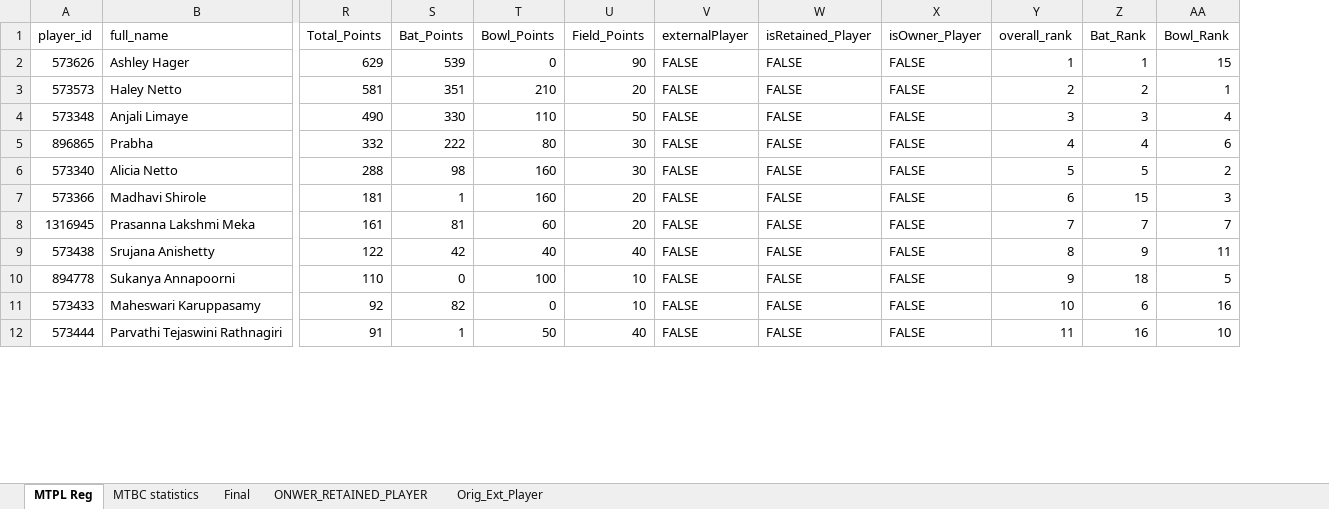
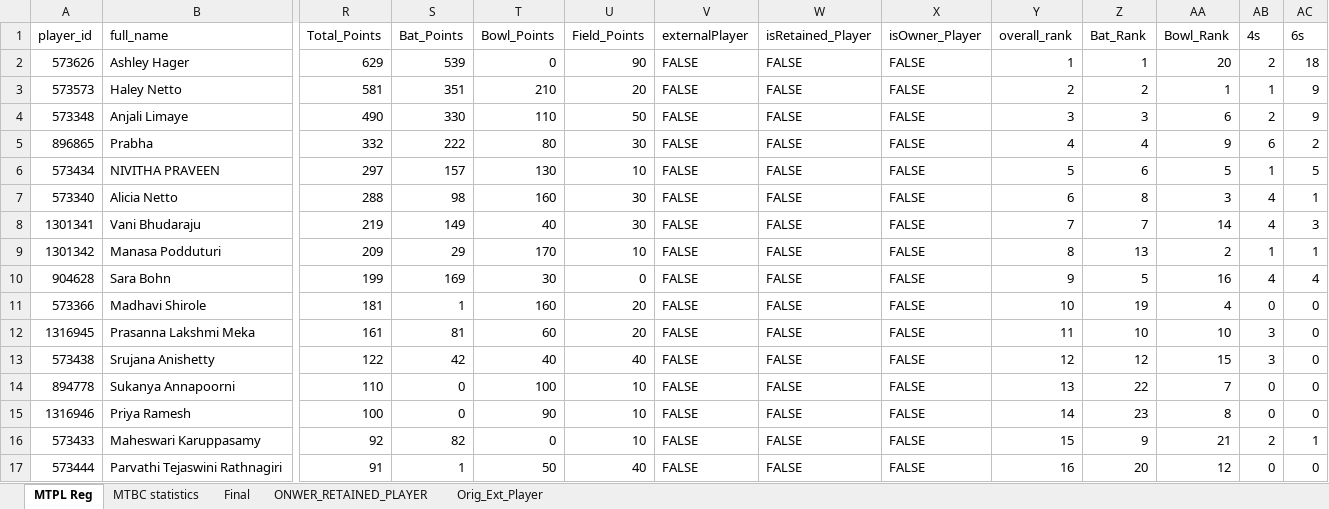
Before and after one commit to pk-ui/react-ppt-from-xls, an Excel workbook: client/src/profiles/Womens/mtpl_profiles_w.xlsx, sheet MTPL Reg, drawn as a sheet; only a part is shown, gaps mark what is left out; values as stored, in another font and other column widths than the file's, no cell formats; table styles not drawn; addresses are those after the commit; rows hold the shown columns only; the diff covers the shown part only; the diff names each change by its address in the sheet, - before the commit and + after, or states it on an @@ line.

```diff
--- a/client/src/profiles/Womens/mtpl_profiles_w.xlsx (sheet MTPL Reg)
+++ b/client/src/profiles/Womens/mtpl_profiles_w.xlsx (sheet MTPL Reg)
+column AB (4s), rows 2-5: 2 | 1 | 2 | 6; row 7: 4; rows 11-14: 0 | 3 | 3 | 0; rows 16-17: 2 | 0
+column AC (6s), rows 2-5: 18 | 9 | 9 | 2; row 7: 1; rows 11-14: all 0; rows 16-17: 1 | 0
-AA2 (Bowl_Rank): 15
+AA2 (Bowl_Rank): 20
-AA4 (Bowl_Rank): 4
+AA4 (Bowl_Rank): 6
-AA5 (Bowl_Rank): 6
+AA5 (Bowl_Rank): 9
+row 6: 573434 | NIVITHA PRAVEEN | 297 | 157 | 130 | 10 | FALSE | FALSE | FALSE | 5 | 6 | 5 | 1 | 5
-Y7 (overall_rank): 5
+Y7 (overall_rank): 6
-Z7 (Bat_Rank): 5
+Z7 (Bat_Rank): 8
-AA7 (Bowl_Rank): 2
+AA7 (Bowl_Rank): 3
+row 8: 1301341 | Vani Bhudaraju | 219 | 149 | 40 | 30 | FALSE | FALSE | FALSE | 7 | 7 | 14 | 4 | 3
+row 9: 1301342 | Manasa Podduturi | 209 | 29 | 170 | 10 | FALSE | FALSE | FALSE | 8 | 13 | 2 | 1 | 1
+row 10: 904628 | Sara Bohn | 199 | 169 | 30 | 0 | FALSE | FALSE | FALSE | 9 | 5 | 16 | 4 | 4
-Y11 (overall_rank): 6
+Y11 (overall_rank): 10
-Z11 (Bat_Rank): 15
+Z11 (Bat_Rank): 19
-AA11 (Bowl_Rank): 3
+AA11 (Bowl_Rank): 4
-Y12 (overall_rank): 7
+Y12 (overall_rank): 11
-Z12 (Bat_Rank): 7
+Z12 (Bat_Rank): 10
-AA12 (Bowl_Rank): 7
+AA12 (Bowl_Rank): 10
-Y13 (overall_rank): 8
+Y13 (overall_rank): 12
-Z13 (Bat_Rank): 9
+Z13 (Bat_Rank): 12
-AA13 (Bowl_Rank): 11
+AA13 (Bowl_Rank): 15
-Y14 (overall_rank): 9
+Y14 (overall_rank): 13
-Z14 (Bat_Rank): 18
+Z14 (Bat_Rank): 22
-AA14 (Bowl_Rank): 5
+AA14 (Bowl_Rank): 7
+row 15: 1316946 | Priya Ramesh | 100 | 0 | 90 | 10 | FALSE | FALSE | FALSE | 14 | 23 | 8 | 0 | 0
-Y16 (overall_rank): 10
+Y16 (overall_rank): 15
-Z16 (Bat_Rank): 6
+Z16 (Bat_Rank): 9
-AA16 (Bowl_Rank): 16
+AA16 (Bowl_Rank): 21
-Y17 (overall_rank): 11
+Y17 (overall_rank): 16
-Z17 (Bat_Rank): 16
+Z17 (Bat_Rank): 20
-AA17 (Bowl_Rank): 10
+AA17 (Bowl_Rank): 12
```
Also changed, not shown: 4 added rows, 2 removed rows and 75 edited cells elsewhere in this sheet, sheet MTBC statistics, cell formats, client/src/profiles/Mens/mtpl_profiles.xlsx, 10 other files.
